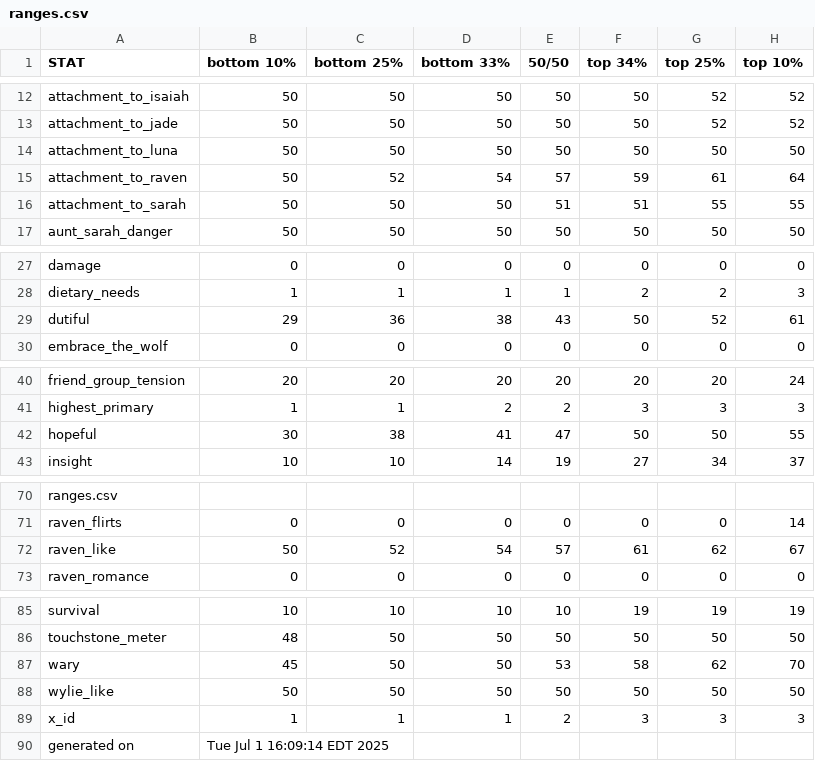
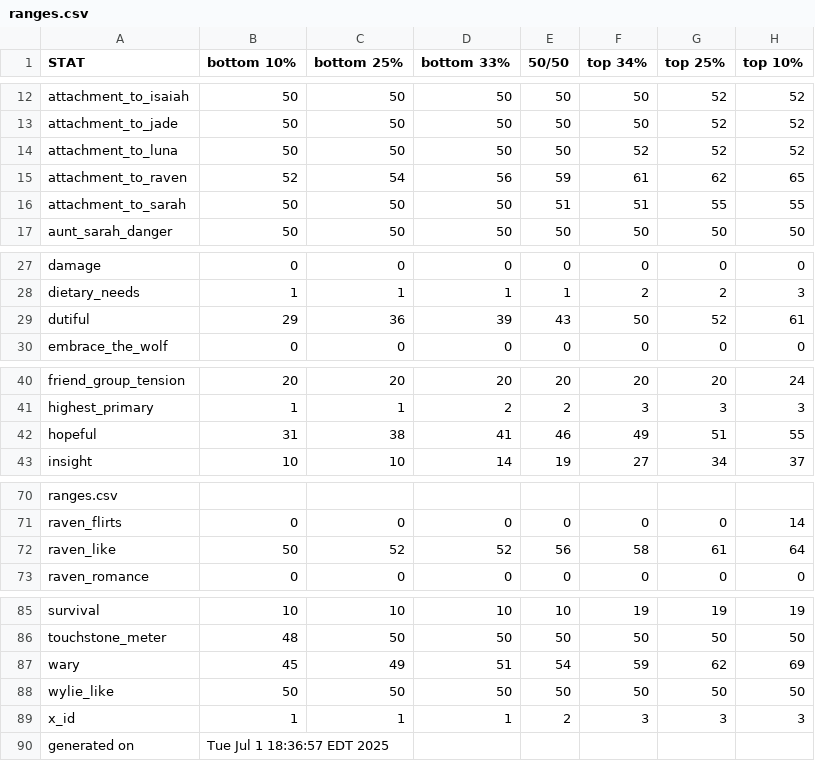
Before and after one commit to benjaminrosenbaum/benjaminrosenbaum.github.io, a CSV file: stats/shoshana/ranges.csv, drawn as a sheet; only a part is shown, gaps mark what is left out.

```diff
--- a/stats/shoshana/ranges.csv
+++ b/stats/shoshana/ranges.csv
@@ -13,4 +13,4 @@ attachment_to_isaiah,50,50,50,50,50,52,52
 attachment_to_jade,50,50,50,50,50,52,52
-attachment_to_luna,50,50,50,50,50,50,50
-attachment_to_raven,50,52,54,57,59,61,64
+attachment_to_luna,50,50,50,50,52,52,52
+attachment_to_raven,52,54,56,59,61,62,65
 attachment_to_sarah,50,50,50,51,51,55,55
@@ -28,3 +28,3 @@ damage,0,0,0,0,0,0,0
 dietary_needs,1,1,1,1,2,2,3
-dutiful,29,36,38,43,50,52,61
+dutiful,29,36,39,43,50,52,61
 embrace_the_wolf,0,0,0,0,0,0,0
@@ -41,3 +41,3 @@ friend_group_tension,20,20,20,20,20,20,24
 highest_primary,1,1,2,2,3,3,3
-hopeful,30,38,41,47,50,50,55
+hopeful,31,38,41,46,49,51,55
 insight,10,10,14,19,27,34,37
@@ -71,3 +71,3 @@ ranges.csv
 raven_flirts,0,0,0,0,0,0,14
-raven_like,50,52,54,57,61,62,67
+raven_like,50,52,52,56,58,61,64
 raven_romance,0,0,0,0,0,0,0
@@ -86,5 +86,5 @@ survival,10,10,10,10,19,19,19
 touchstone_meter,48,50,50,50,50,50,50
-wary,45,50,50,53,58,62,70
+wary,45,49,51,54,59,62,69
 wylie_like,50,50,50,50,50,50,50
 x_id,1,1,1,2,3,3,3
-generated on,Tue Jul  1 16:09:14 EDT 2025
+generated on,Tue Jul  1 18:36:57 EDT 2025
```
Also changed, not shown: stats/shoshana/ranges-combos.csv, 5 other files.
